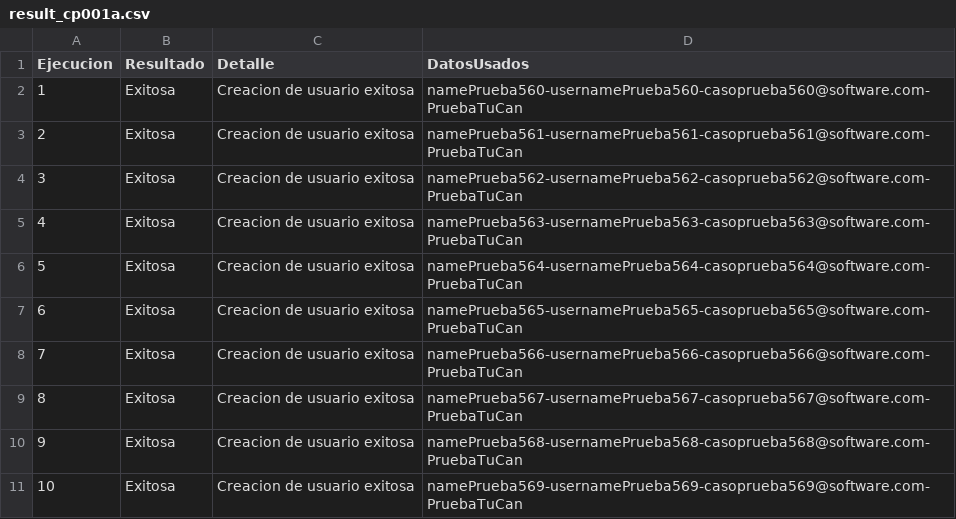
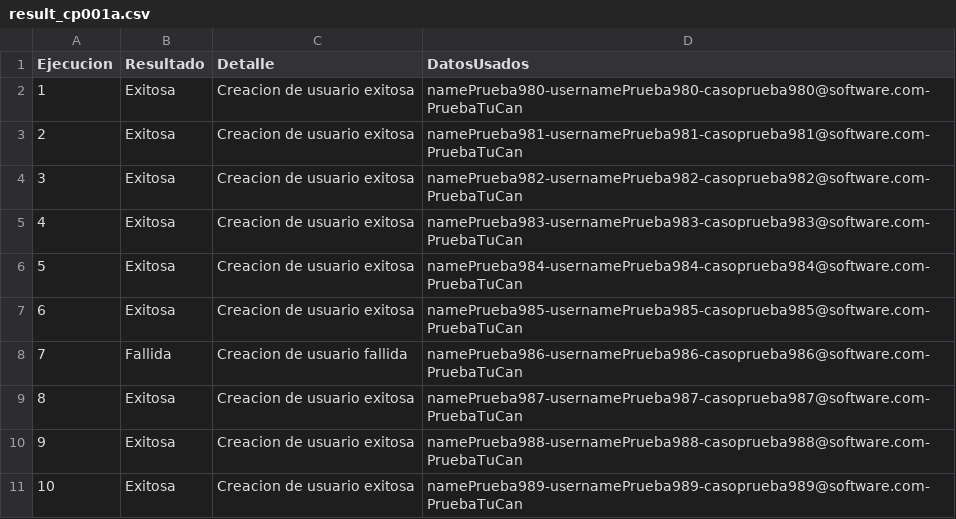
Before and after one commit to MariaFernandaUmbarila/Pruebas-automaticas, a CSV file: results/result_cp001a.csv, drawn as a sheet.

Commit message:
Modificaciones de pruebas automáticas. Nuevas ejecuciones

```diff
--- a/results/result_cp001a.csv
+++ b/results/result_cp001a.csv
@@ -1,11 +1,11 @@
 Ejecucion,Resultado,Detalle,DatosUsados
-1,Exitosa,Creacion de usuario exitosa,namePrueba560-usernamePrueba560-casoprueba560@software.com-PruebaTuCan
-2,Exitosa,Creacion de usuario exitosa,namePrueba561-usernamePrueba561-casoprueba561@software.com-PruebaTuCan
-3,Exitosa,Creacion de usuario exitosa,namePrueba562-usernamePrueba562-casoprueba562@software.com-PruebaTuCan
-4,Exitosa,Creacion de usuario exitosa,namePrueba563-usernamePrueba563-casoprueba563@software.com-PruebaTuCan
-5,Exitosa,Creacion de usuario exitosa,namePrueba564-usernamePrueba564-casoprueba564@software.com-PruebaTuCan
-6,Exitosa,Creacion de usuario exitosa,namePrueba565-usernamePrueba565-casoprueba565@software.com-PruebaTuCan
-7,Exitosa,Creacion de usuario exitosa,namePrueba566-usernamePrueba566-casoprueba566@software.com-PruebaTuCan
-8,Exitosa,Creacion de usuario exitosa,namePrueba567-usernamePrueba567-casoprueba567@software.com-PruebaTuCan
-9,Exitosa,Creacion de usuario exitosa,namePrueba568-usernamePrueba568-casoprueba568@software.com-PruebaTuCan
-10,Exitosa,Creacion de usuario exitosa,namePrueba569-usernamePrueba569-casoprueba569@software.com-PruebaTuCan
+1,Exitosa,Creacion de usuario exitosa,namePrueba980-usernamePrueba980-casoprueba980@software.com-PruebaTuCan
+2,Exitosa,Creacion de usuario exitosa,namePrueba981-usernamePrueba981-casoprueba981@software.com-PruebaTuCan
+3,Exitosa,Creacion de usuario exitosa,namePrueba982-usernamePrueba982-casoprueba982@software.com-PruebaTuCan
+4,Exitosa,Creacion de usuario exitosa,namePrueba983-usernamePrueba983-casoprueba983@software.com-PruebaTuCan
+5,Exitosa,Creacion de usuario exitosa,namePrueba984-usernamePrueba984-casoprueba984@software.com-PruebaTuCan
+6,Exitosa,Creacion de usuario exitosa,namePrueba985-usernamePrueba985-casoprueba985@software.com-PruebaTuCan
+7,Fallida,Creacion de usuario fallida,namePrueba986-usernamePrueba986-casoprueba986@software.com-PruebaTuCan
+8,Exitosa,Creacion de usuario exitosa,namePrueba987-usernamePrueba987-casoprueba987@software.com-PruebaTuCan
+9,Exitosa,Creacion de usuario exitosa,namePrueba988-usernamePrueba988-casoprueba988@software.com-PruebaTuCan
+10,Exitosa,Creacion de usuario exitosa,namePrueba989-usernamePrueba989-casoprueba989@software.com-PruebaTuCan
```
Also changed, not shown: results/result_cp001b.csv, results/result_cp002a.csv, 21 other files.
